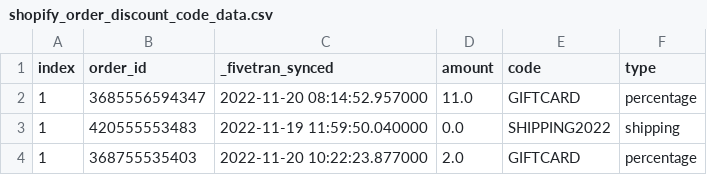
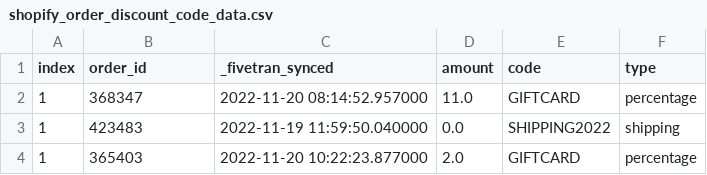
Before and after one commit to fivetran/dbt_shopify_source, a CSV file: integration_tests/seeds/shopify_order_discount_code_data.csv, drawn as a sheet.

```diff
--- a/integration_tests/seeds/shopify_order_discount_code_data.csv
+++ b/integration_tests/seeds/shopify_order_discount_code_data.csv
@@ -1,4 +1,4 @@
 index,order_id,_fivetran_synced,amount,code,type
-1,3685556594347,2022-11-20 08:14:52.957000,11.0,GIFTCARD,percentage
-1,420555553483,2022-11-19 11:59:50.040000,0.0,SHIPPING2022,shipping
-1,368755535403,2022-11-20 10:22:23.877000,2.0,GIFTCARD,percentage
+1,368347,2022-11-20 08:14:52.957000,11.0,GIFTCARD,percentage
+1,423483,2022-11-19 11:59:50.040000,0.0,SHIPPING2022,shipping
+1,365403,2022-11-20 10:22:23.877000,2.0,GIFTCARD,percentage
```
Also changed, not shown: integration_tests/seeds/shopify_abandoned_checkout_data.csv, integration_tests/seeds/shopify_product_tag_data.csv, 2 other files.
